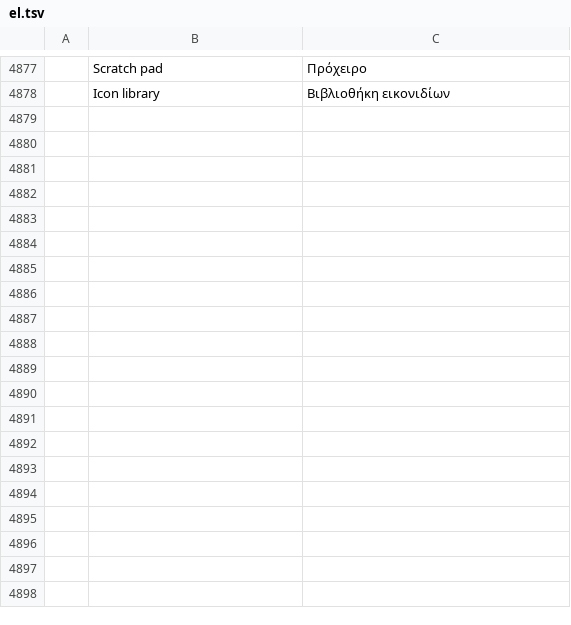
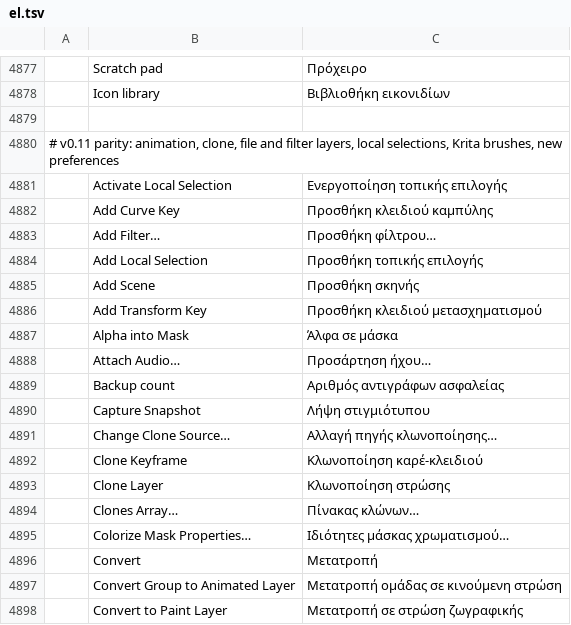
Before and after one commit to redrob-labs/redrob-canvas, a TSV file: crafts/photocraft/crates/ui-egui/src/i18n/el.tsv, drawn as a sheet; only a part is shown, gaps mark what is left out; the diff covers the shown part only; the diff names each change by its address in the sheet, - before the commit and + after, or states it on an @@ line.

```diff
--- a/crafts/photocraft/crates/ui-egui/src/i18n/el.tsv
+++ b/crafts/photocraft/crates/ui-egui/src/i18n/el.tsv
+row 4879: (empty)
+row 4880: # v0.11 parity: animation, clone, file and filter layers, local selections, Krita brushes, new preferences
+row 4881:  | Activate Local Selection | Ενεργοποίηση τοπικής επιλογής
+row 4882:  | Add Curve Key | Προσθήκη κλειδιού καμπύλης
+row 4883:  | Add Filter… | Προσθήκη φίλτρου…
+row 4884:  | Add Local Selection | Προσθήκη τοπικής επιλογής
+row 4885:  | Add Scene | Προσθήκη σκηνής
+row 4886:  | Add Transform Key | Προσθήκη κλειδιού μετασχηματισμού
+row 4887:  | Alpha into Mask | Άλφα σε μάσκα
+row 4888:  | Attach Audio… | Προσάρτηση ήχου…
+row 4889:  | Backup count | Αριθμός αντιγράφων ασφαλείας
+row 4890:  | Capture Snapshot | Λήψη στιγμιότυπου
+row 4891:  | Change Clone Source… | Αλλαγή πηγής κλωνοποίησης…
+row 4892:  | Clone Keyframe | Κλωνοποίηση καρέ-κλειδιού
+row 4893:  | Clone Layer | Κλωνοποίηση στρώσης
+row 4894:  | Clones Array… | Πίνακας κλώνων…
+row 4895:  | Colorize Mask Properties… | Ιδιότητες μάσκας χρωματισμού…
+row 4896:  | Convert | Μετατροπή
+row 4897:  | Convert Group to Animated Layer | Μετατροπή ομάδας σε κινούμενη στρώση
+row 4898:  | Convert to Paint Layer | Μετατροπή σε στρώση ζωγραφικής
```
Also changed, not shown: 65 added rows elsewhere in this file, crafts/photocraft/crates/ui-egui/src/i18n/fr.tsv, crafts/photocraft/crates/ui-egui/src/i18n/ja.tsv, 41 other files.
